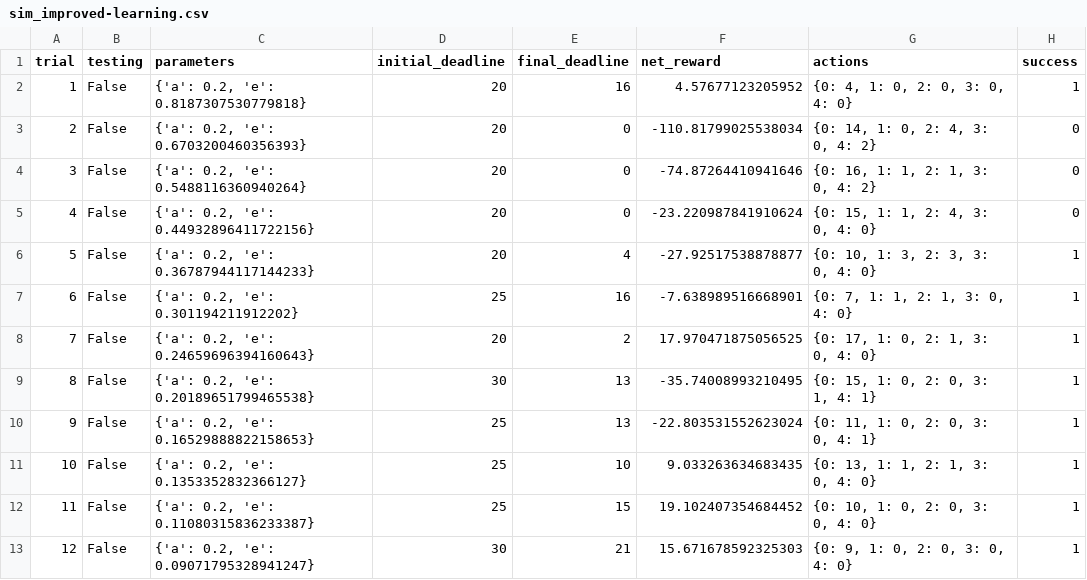
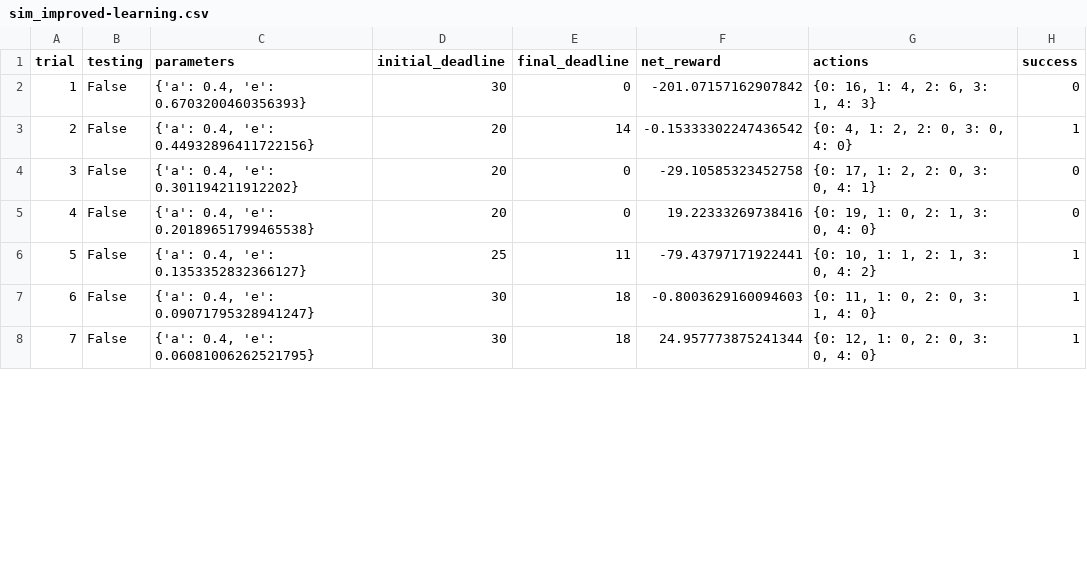
Before and after one commit to embiem/machine-learning-nanodegree, a CSV file: projects/smartcab/logs/sim_improved-learning.csv, drawn as a sheet; only a part is shown; removed rows and columns are numbered as before the commit, all else as after; the diff covers the shown part only; the diff names each change by its address in the sheet, - before the commit and + after, or states it on an @@ line.

Commit message:
Smartcab: Revision 1 submission
Fixes the buggy code and maxQ action choosing with randomness when multiple maxQ actions exist.

self.learning was used wrong because it was set to false everytime testing began. It is actually just used to start the agent with learning or completely without learning

```diff
--- a/projects/smartcab/logs/sim_improved-learning.csv
+++ b/projects/smartcab/logs/sim_improved-learning.csv
-row 2: 1 | False | {'a': 0.2, 'e': 0.8187307530779818} | 20 | 16 | 4.57677123205952 | {0: 4, 1: 0, 2: 0, 3: 0, 4: 0} | 1
@@ column A (trial) renumbered between rows 2 and 30 @@
-C2 (parameters): {'a': 0.2, 'e': 0.6703200460356393}
+C2 (parameters): {'a': 0.4, 'e': 0.6703200460356393}
-D2 (initial_deadline): 20
+D2 (initial_deadline): 30
-F2 (net_reward): -110.81799025538034
+F2 (net_reward): -201.07157162907842
-G2 (actions): {0: 14, 1: 0, 2: 4, 3: 0, 4: 2}
+G2 (actions): {0: 16, 1: 4, 2: 6, 3: 1, 4: 3}
+row 3: 2 | False | {'a': 0.4, 'e': 0.44932896411722156} | 20 | 14 | -0.15333302247436542 | {0: 4, 1: 2, 2: 0, 3: 0, 4: 0} | 1
-C4 (parameters): {'a': 0.2, 'e': 0.5488116360940264}
+C4 (parameters): {'a': 0.4, 'e': 0.301194211912202}
-F4 (net_reward): -74.87264410941646
+F4 (net_reward): -29.10585323452758
-G4 (actions): {0: 16, 1: 1, 2: 1, 3: 0, 4: 2}
+G4 (actions): {0: 17, 1: 2, 2: 0, 3: 0, 4: 1}
-C5 (parameters): {'a': 0.2, 'e': 0.44932896411722156}
+C5 (parameters): {'a': 0.4, 'e': 0.20189651799465538}
-F5 (net_reward): -23.220987841910624
+F5 (net_reward): 19.22333269738416
-G5 (actions): {0: 15, 1: 1, 2: 4, 3: 0, 4: 0}
+G5 (actions): {0: 19, 1: 0, 2: 1, 3: 0, 4: 0}
-row 6: 5 | False | {'a': 0.2, 'e': 0.36787944117144233} | 20 | 4 | -27.92517538878877 | {0: 10, 1: 3, 2: 3, 3: 0, 4: 0} | 1
-C6 (parameters): {'a': 0.2, 'e': 0.301194211912202}
+C6 (parameters): {'a': 0.4, 'e': 0.1353352832366127}
-E6 (final_deadline): 16
+E6 (final_deadline): 11
-F6 (net_reward): -7.638989516668901
+F6 (net_reward): -79.43797171922441
-G6 (actions): {0: 7, 1: 1, 2: 1, 3: 0, 4: 0}
+G6 (actions): {0: 10, 1: 1, 2: 1, 3: 0, 4: 2}
-row 8: 7 | False | {'a': 0.2, 'e': 0.24659696394160643} | 20 | 2 | 17.970471875056525 | {0: 17, 1: 0, 2: 1, 3: 0, 4: 0} | 1
-C7 (parameters): {'a': 0.2, 'e': 0.20189651799465538}
+C7 (parameters): {'a': 0.4, 'e': 0.09071795328941247}
-E7 (final_deadline): 13
+E7 (final_deadline): 18
-F7 (net_reward): -35.74008993210495
+F7 (net_reward): -0.8003629160094603
-G7 (actions): {0: 15, 1: 0, 2: 0, 3: 1, 4: 1}
+G7 (actions): {0: 11, 1: 0, 2: 0, 3: 1, 4: 0}
-row 10: 9 | False | {'a': 0.2, 'e': 0.16529888822158653} | 25 | 13 | -22.803531552623024 | {0: 11, 1: 0, 2: 0, 3: 0, 4: 1} | 1
-row 11: 10 | False | {'a': 0.2, 'e': 0.1353352832366127} | 25 | 10 | 9.033263634683435 | {0: 13, 1: 1, 2: 1, 3: 0, 4: 0} | 1
-row 12: 11 | False | {'a': 0.2, 'e': 0.11080315836233387} | 25 | 15 | 19.102407354684452 | {0: 10, 1: 0, 2: 0, 3: 0, 4: 0} | 1
-C8 (parameters): {'a': 0.2, 'e': 0.09071795328941247}
+C8 (parameters): {'a': 0.4, 'e': 0.06081006262521795}
-E8 (final_deadline): 21
+E8 (final_deadline): 18
-F8 (net_reward): 15.671678592325303
+F8 (net_reward): 24.957773875241344
-G8 (actions): {0: 9, 1: 0, 2: 0, 3: 0, 4: 0}
+G8 (actions): {0: 12, 1: 0, 2: 0, 3: 0, 4: 0}
```
Also changed, not shown: 3 added rows, 2 removed rows and 74 edited cells elsewhere in this file, projects/smartcab/submission/logs/sim_improved-learning.csv, 7 other files.
